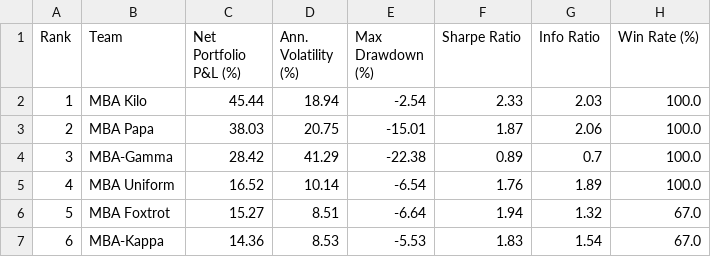
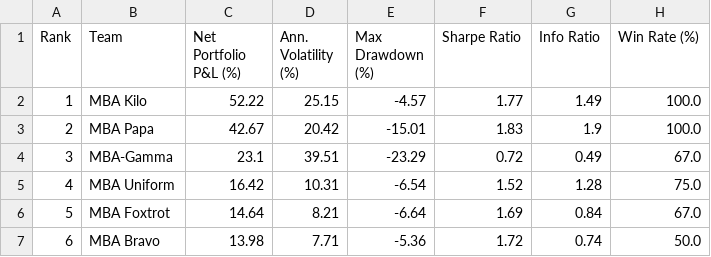
Before and after one commit to robertswigert/2025_gmi_trade_pnl, a CSV file: mba_league_table.csv, drawn as a sheet; only a part is shown; the diff covers the shown part only.

```diff
--- a/mba_league_table.csv
+++ b/mba_league_table.csv
@@ -1,7 +1,7 @@
 Rank,Team,Net Portfolio P&L (%),Ann. Volatility (%),Max Drawdown (%),Sharpe Ratio,Info Ratio,Win Rate (%)
-1,MBA Kilo,45.44,18.94,-2.54,2.33,2.03,100.0
-2,MBA Papa,38.03,20.75,-15.01,1.87,2.06,100.0
-3,MBA-Gamma,28.42,41.29,-22.38,0.89,0.7,100.0
-4,MBA Uniform,16.52,10.14,-6.54,1.76,1.89,100.0
-5,MBA Foxtrot,15.27,8.51,-6.64,1.94,1.32,67.0
-6,MBA-Kappa,14.36,8.53,-5.53,1.83,1.54,67.0
+1,MBA Kilo,52.22,25.15,-4.57,1.77,1.49,100.0
+2,MBA Papa,42.67,20.42,-15.01,1.83,1.9,100.0
+3,MBA-Gamma,23.1,39.51,-23.29,0.72,0.49,67.0
+4,MBA Uniform,16.42,10.31,-6.54,1.52,1.28,75.0
+5,MBA Foxtrot,14.64,8.21,-6.64,1.69,0.84,67.0
+6,MBA Bravo,13.98,7.71,-5.36,1.72,0.74,50.0
```
Also changed, not shown: 125 edited cells elsewhere in this file, all_individual_trades_pnl.csv, emba_league_table.csv, 10 other files.
